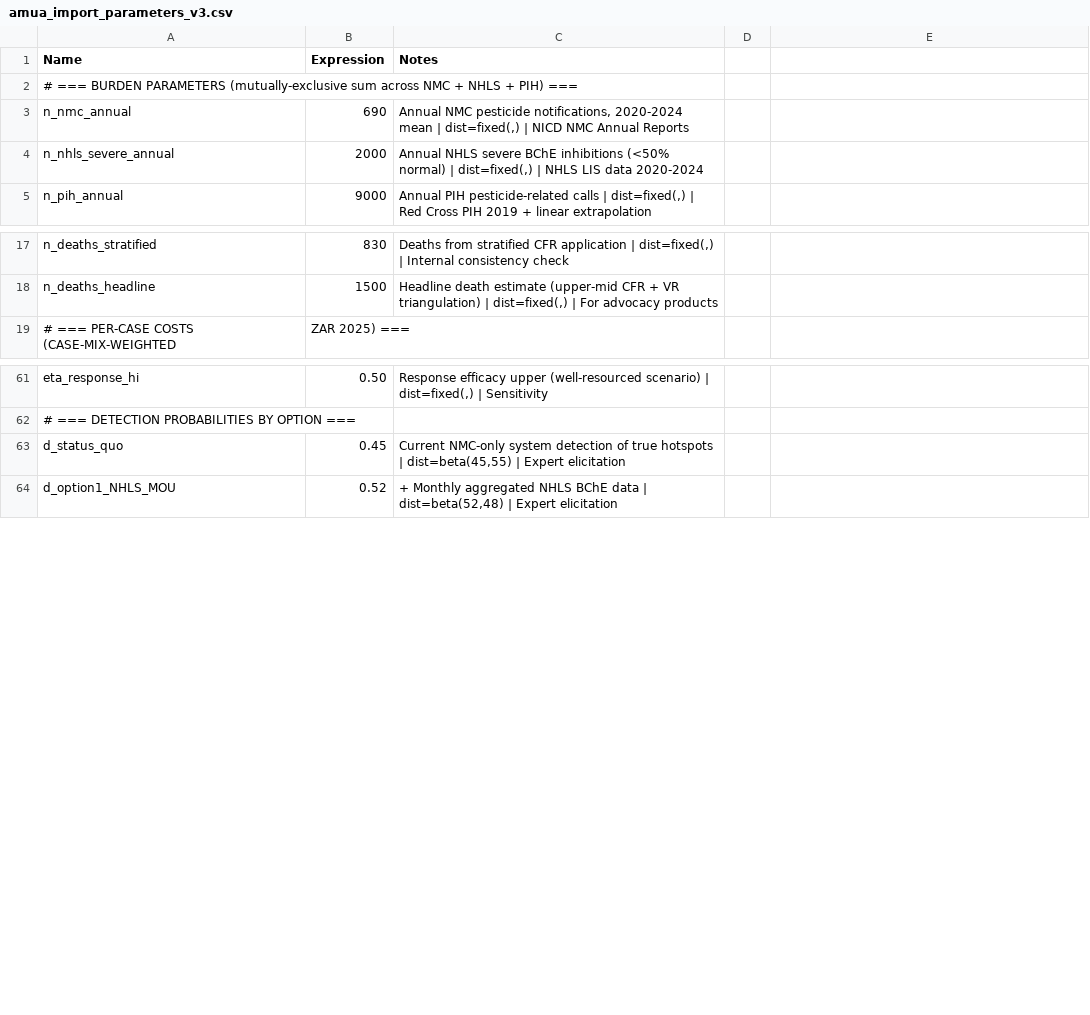
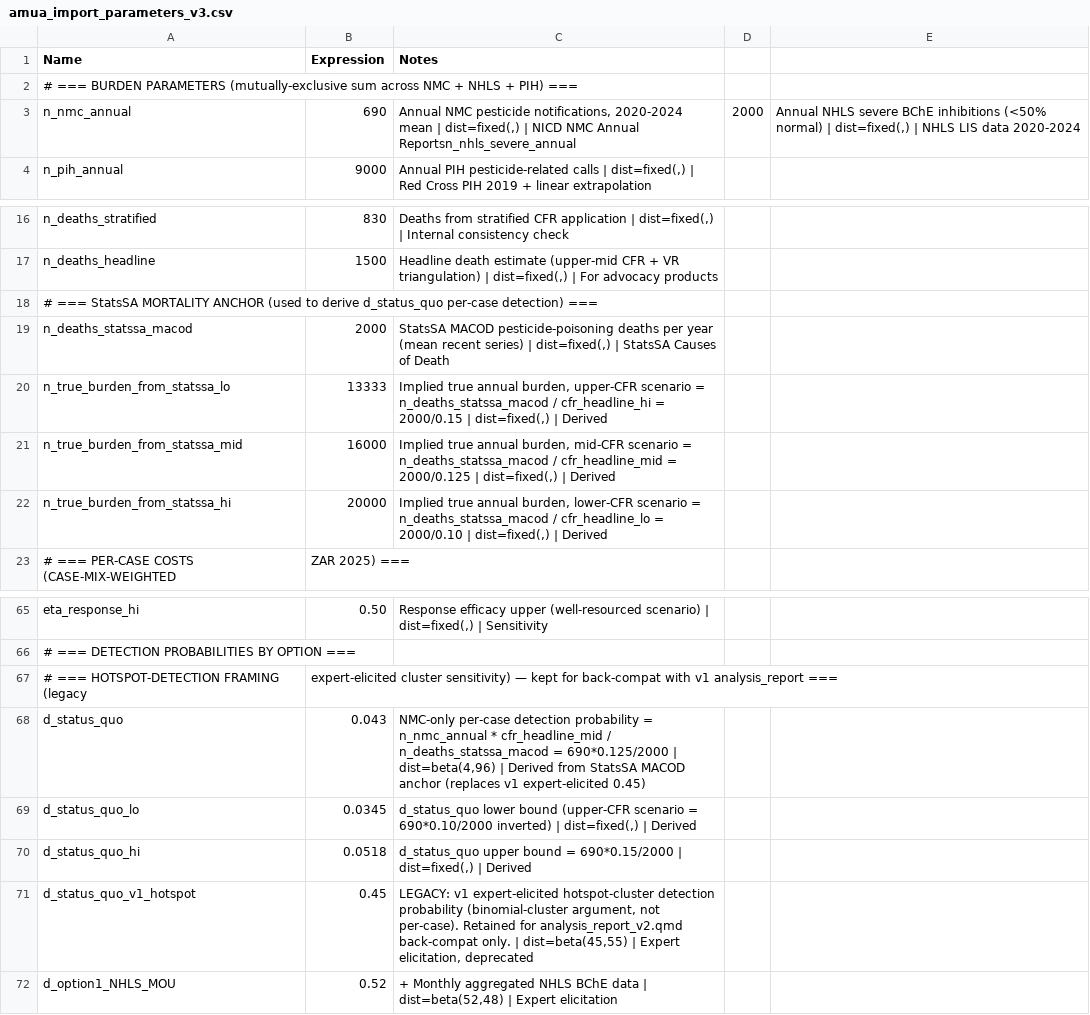
Before and after one commit to bridaybrummer/D2P_project, a CSV file: amua_import_parameters_v3.csv, drawn as a sheet; only a part is shown, gaps mark what is left out.

Commit message:
Re-derive d_status_quo from StatsSA MACOD anchor: P_detect_SQ = 690*0.125/2000 = 0.043 (replaces v1 expert-elicited 0.45 hotspot-cluster value). Adds n_deaths_statssa_macod, n_true_burden_from_statssa_{lo,mid,hi}, d_status_quo_{lo,hi}, d_status_quo_v1_hotspot (legacy). Surveillance brief gets full derivation callout with CFR sensitivity bracket and downstream-coherence warning.

```diff
--- a/amua_import_parameters_v3.csv
+++ b/amua_import_parameters_v3.csv
@@ -2,4 +2,3 @@ Name,Expression,Notes
 # === BURDEN PARAMETERS (mutually-exclusive sum across NMC + NHLS + PIH) ===,,
-n_nmc_annual,690,"Annual NMC pesticide notifications, 2020-2024 mean | dist=fixed(,) | NICD NMC Annual Reports"
-n_nhls_severe_annual,2000,"Annual NHLS severe BChE inhibitions (<50% normal) | dist=fixed(,) | NHLS LIS data 2020-2024"
+n_nmc_annual,690,"Annual NMC pesticide notifications, 2020-2024 mean | dist=fixed(,) | NICD NMC Annual Reports"n_nhls_severe_annual,2000,"Annual NHLS severe BChE inhibitions (<50% normal) | dist=fixed(,) | NHLS LIS data 2020-2024"
 n_pih_annual,9000,"Annual PIH pesticide-related calls | dist=fixed(,) | Red Cross PIH 2019 + linear extrapolation"
@@ -18,2 +17,7 @@ n_deaths_stratified,830,"Deaths from stratified CFR application | dist=fixed(,)
 n_deaths_headline,1500,"Headline death estimate (upper-mid CFR + VR triangulation) | dist=fixed(,) | For advocacy products"
+# === StatsSA MORTALITY ANCHOR (used to derive d_status_quo per-case detection) ===,,
+n_deaths_statssa_macod,2000,"StatsSA MACOD pesticide-poisoning deaths per year (mean recent series) | dist=fixed(,) | StatsSA Causes of Death"
+n_true_burden_from_statssa_lo,13333,"Implied true annual burden, upper-CFR scenario = n_deaths_statssa_macod / cfr_headline_hi = 2000/0.15 | dist=fixed(,) | Derived"
+n_true_burden_from_statssa_mid,16000,"Implied true annual burden, mid-CFR scenario = n_deaths_statssa_macod / cfr_headline_mid = 2000/0.125 | dist=fixed(,) | Derived"
+n_true_burden_from_statssa_hi,20000,"Implied true annual burden, lower-CFR scenario = n_deaths_statssa_macod / cfr_headline_lo = 2000/0.10 | dist=fixed(,) | Derived"
 # === PER-CASE COSTS (CASE-MIX-WEIGHTED, ZAR 2025) ===,,
@@ -62,3 +66,7 @@ eta_response_hi,0.50,"Response efficacy upper (well-resourced scenario) | dist=f
 # === DETECTION PROBABILITIES BY OPTION ===,,
-d_status_quo,0.45,"Current NMC-only system detection of true hotspots | dist=beta(45,55) | Expert elicitation"
+# === HOTSPOT-DETECTION FRAMING (legacy, expert-elicited cluster sensitivity) — kept for back-compat with v1 analysis_report ===,,
+d_status_quo,0.043,"NMC-only per-case detection probability = n_nmc_annual * cfr_headline_mid / n_deaths_statssa_macod = 690*0.125/2000 | dist=beta(4,96) | Derived from StatsSA MACOD anchor (replaces v1 expert-elicited 0.45)"
+d_status_quo_lo,0.0345,"d_status_quo lower bound (upper-CFR scenario = 690*0.10/2000 inverted) | dist=fixed(,) | Derived"
+d_status_quo_hi,0.0518,"d_status_quo upper bound = 690*0.15/2000 | dist=fixed(,) | Derived"
+d_status_quo_v1_hotspot,0.45,"LEGACY: v1 expert-elicited hotspot-cluster detection probability (binomial-cluster argument, not per-case). Retained for analysis_report_v2.qmd back-compat only. | dist=beta(45,55) | Expert elicitation, deprecated"
 d_option1_NHLS_MOU,0.52,"+ Monthly aggregated NHLS BChE data | dist=beta(52,48) | Expert elicitation"
```
Also changed, not shown: 3 other files.
